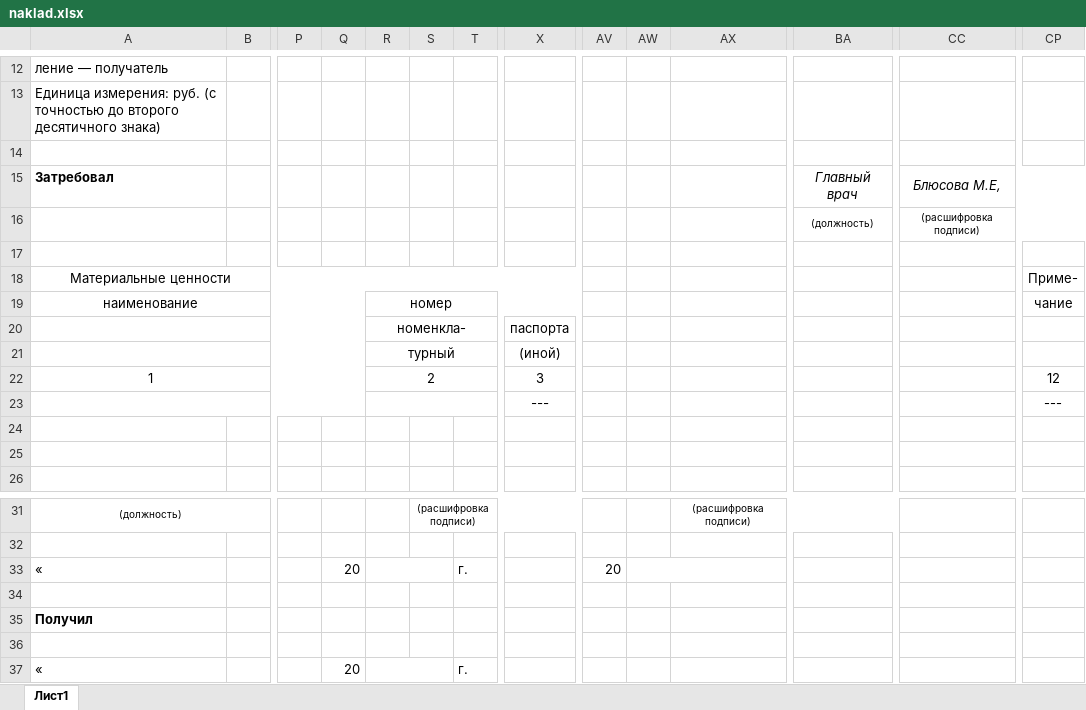
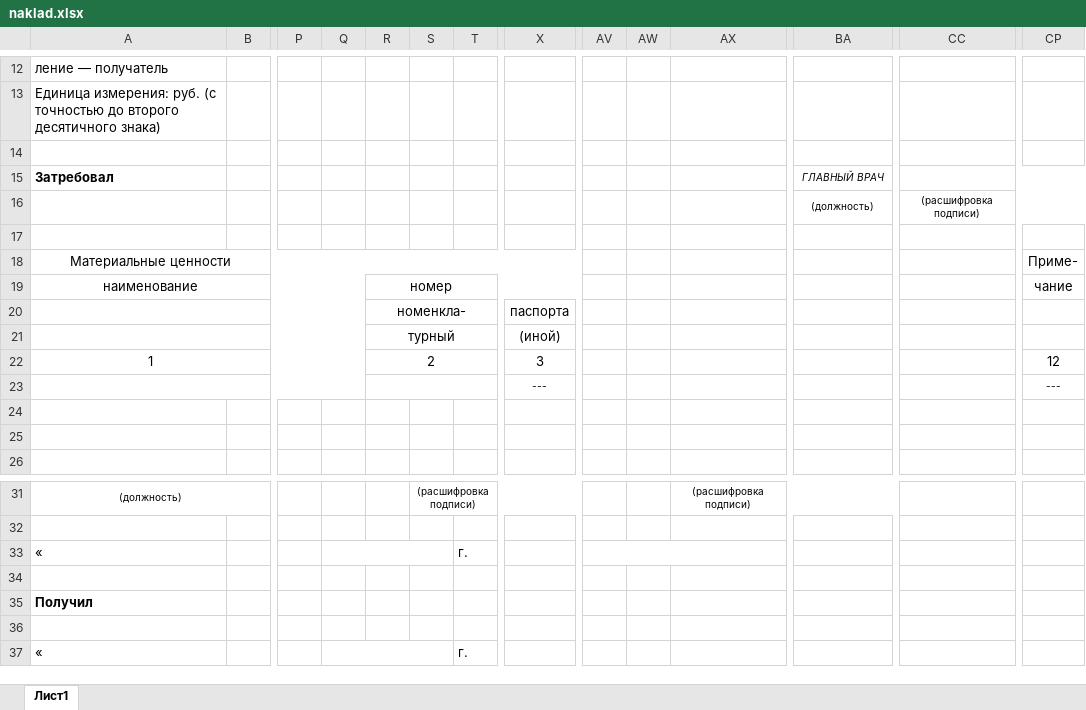
Before and after one commit to bu-ngp/fregat, an Excel workbook: templates/naklad.xlsx, sheet Лист1, drawn as a sheet; only a part is shown, gaps mark what is left out; values as stored, in another font and other column widths than the file's, no borders; the diff names each change by its address in the sheet, - before the commit and + after, or states it on an @@ line.

```diff
--- a/templates/naklad.xlsx (sheet Лист1)
+++ b/templates/naklad.xlsx (sheet Лист1)
-BA15: Главный врач
+BA15: ГЛАВНЫЙ ВРАЧ
@@ BA15 text size: smaller @@
-CC15: Блюсова М.Е,
+CC15: (empty)
@@ X23 text size: smaller @@
@@ CP23 text size: smaller @@
-Q33: 20
+Q33: (empty)
+Q33:S33 merged
-R33:S33 merged
-AV33: 20
+AV33: (empty)
+AV33:AX33 merged
-AW33:AX33 merged
-Q37: 20
+Q37: (empty)
+Q37:S37 merged
-R37:S37 merged
```
Also changed, not shown: 12 other files.
